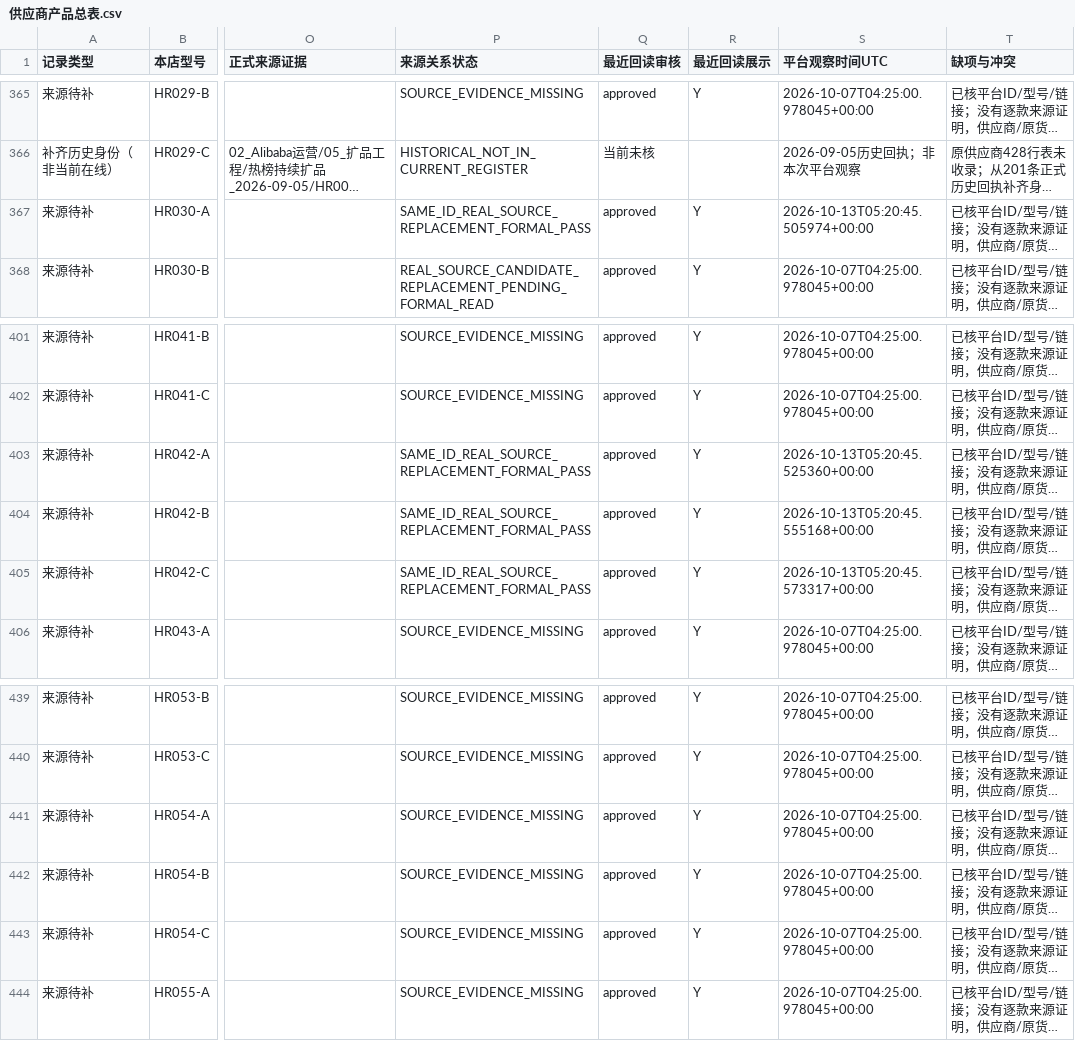
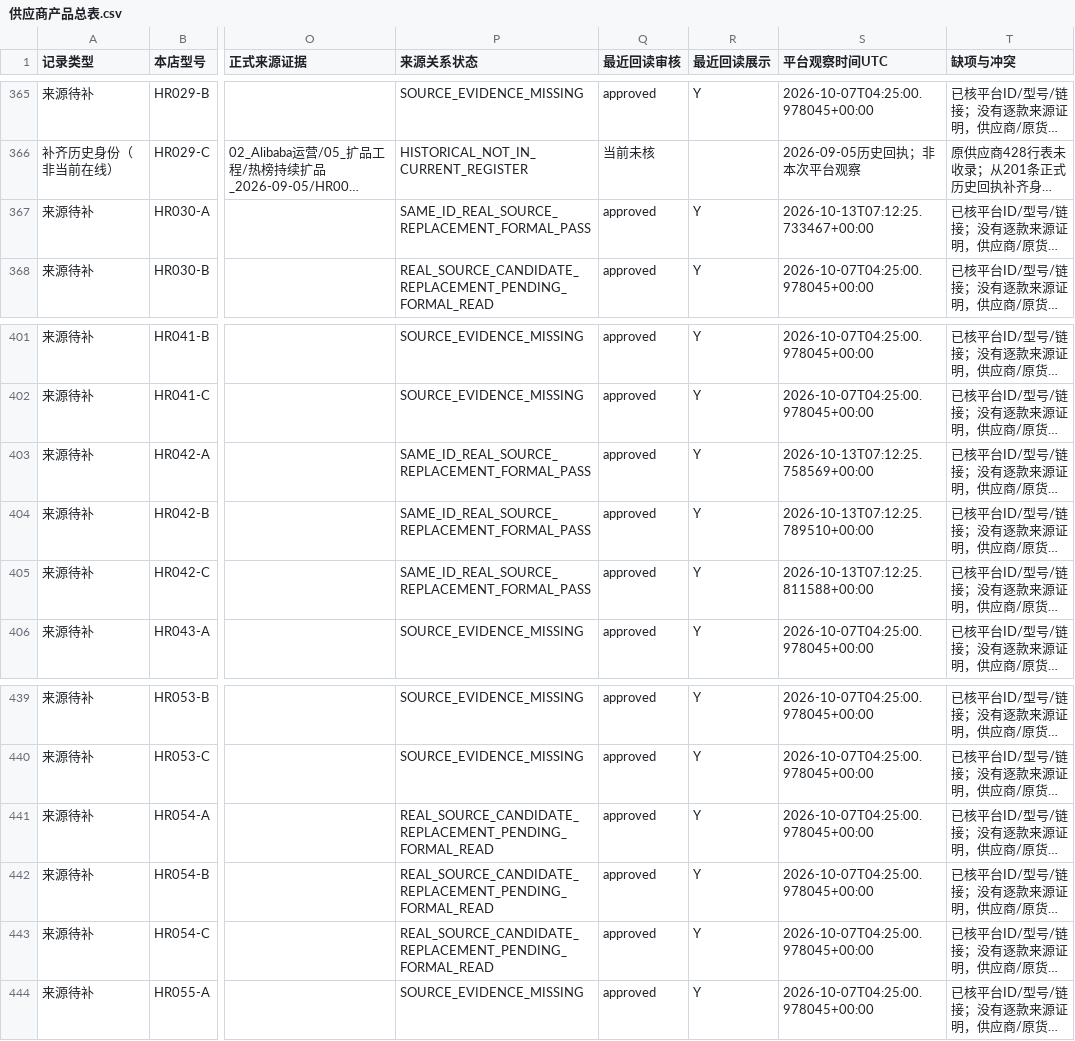
Before and after one commit to 421345308/beiqiang-cross-border-operations, a CSV file: 02_Alibaba运营/05_扩品工程/供应商产品总表/供应商产品总表.csv, drawn as a sheet; only a part is shown, gaps mark what is left out; long unchanged cells end in …; the diff names each change by its address in the sheet, - before the commit and + after, or states it on an @@ line.

Commit message:
feat: repair HR source listings and verify approved factory FAQ on public pages

```diff
--- a/02_Alibaba运营/05_扩品工程/供应商产品总表/供应商产品总表.csv
+++ b/02_Alibaba运营/05_扩品工程/供应商产品总表/供应商产品总表.csv
-S367 (平台观察时间UTC): 2026-10-13T05:20:45.505974+00:00
+S367 (平台观察时间UTC): 2026-10-13T07:12:25.733467+00:00
-S403 (平台观察时间UTC): 2026-10-13T05:20:45.525360+00:00
+S403 (平台观察时间UTC): 2026-10-13T07:12:25.758569+00:00
-S404 (平台观察时间UTC): 2026-10-13T05:20:45.555168+00:00
+S404 (平台观察时间UTC): 2026-10-13T07:12:25.789510+00:00
-S405 (平台观察时间UTC): 2026-10-13T05:20:45.573317+00:00
+S405 (平台观察时间UTC): 2026-10-13T07:12:25.811588+00:00
-P441:P443 (来源关系状态): SOURCE_EVIDENCE_MISSING
+P441:P443 (来源关系状态): REAL_SOURCE_CANDIDATE_REPLACEMENT_PENDING_FORMAL_READ
```
Also changed, not shown: 37 other files.
